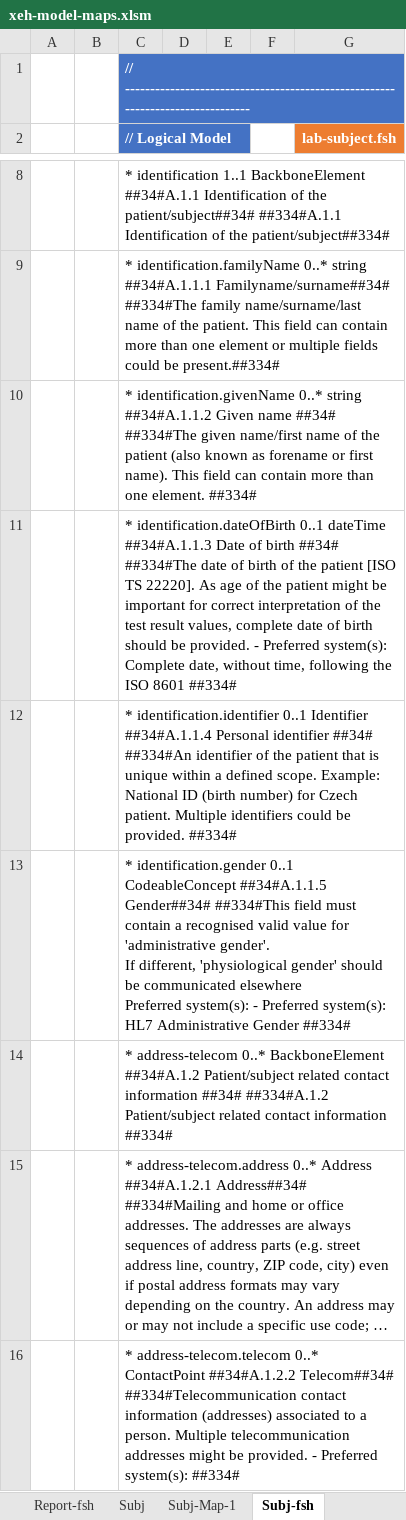
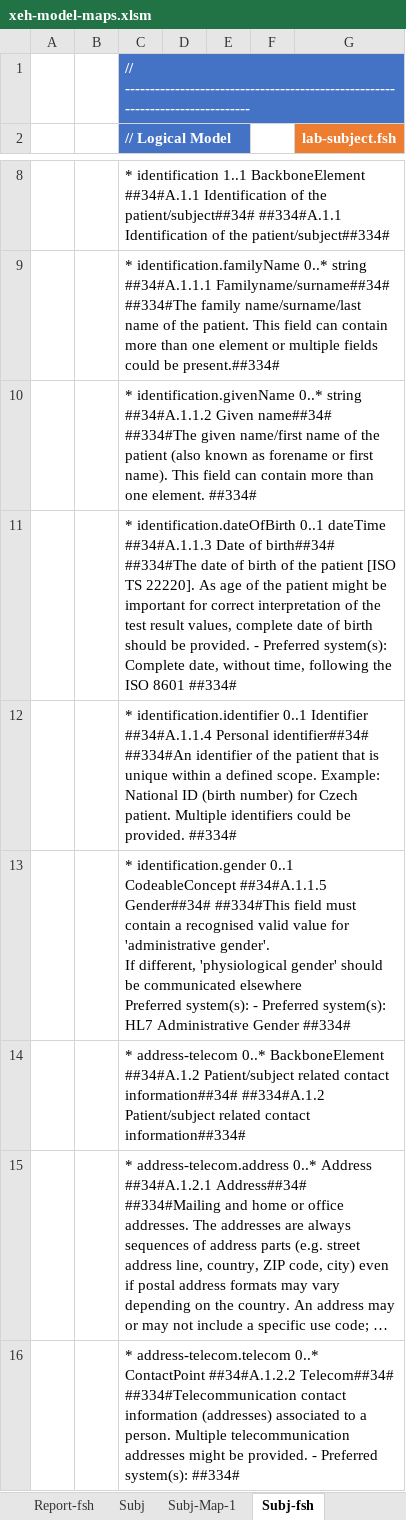
Before and after one commit to hl7-eu/x-ehealth, an Excel workbook: src-models/xeh-model-maps.xlsm, sheet Subj-fsh, drawn as a sheet; only a part is shown, gaps mark what is left out; long unchanged cells end in …; values as stored, in another font and other column widths than the file's, no borders; charts and pictures not drawn; the diff names each change by its address in the sheet, - before the commit and + after, or states it on an @@ line.

Commit message:
minor model revisions

```diff
--- a/src-models/xeh-model-maps.xlsm (sheet Subj-fsh)
+++ b/src-models/xeh-model-maps.xlsm (sheet Subj-fsh)
-C10 (// Logical Model): …##34#A.1.1.2 Given name ##34# ##334#The given…
+C10 (// Logical Model): …##34#A.1.1.2 Given name##34# ##334#The given…
-C11 (// Logical Model): …Date of birth ##34# ##334#The date…
+C11 (// Logical Model): …Date of birth##34# ##334#The date…
-C12 (// Logical Model): …##34#A.1.1.4 Personal identifier ##34# ##334#An identifier…
+C12 (// Logical Model): …##34#A.1.1.4 Personal identifier##34# ##334#An identifier…
-C14 (// Logical Model): …related contact information ##34# ##334#A.1.2 Patient/subject related contact information ##334#
+C14 (// Logical Model): …related contact information##34# ##334#A.1.2 Patient/subject related contact information##334#
```
Also changed, not shown: sheet Report, sheet Report-Map-1, sheet Report-fsh, sheet Subj, sheet A1.4 Recipient, sheet Specimen-Map-1, 15 more sheets, formulas that keep their value, 8 other files.
